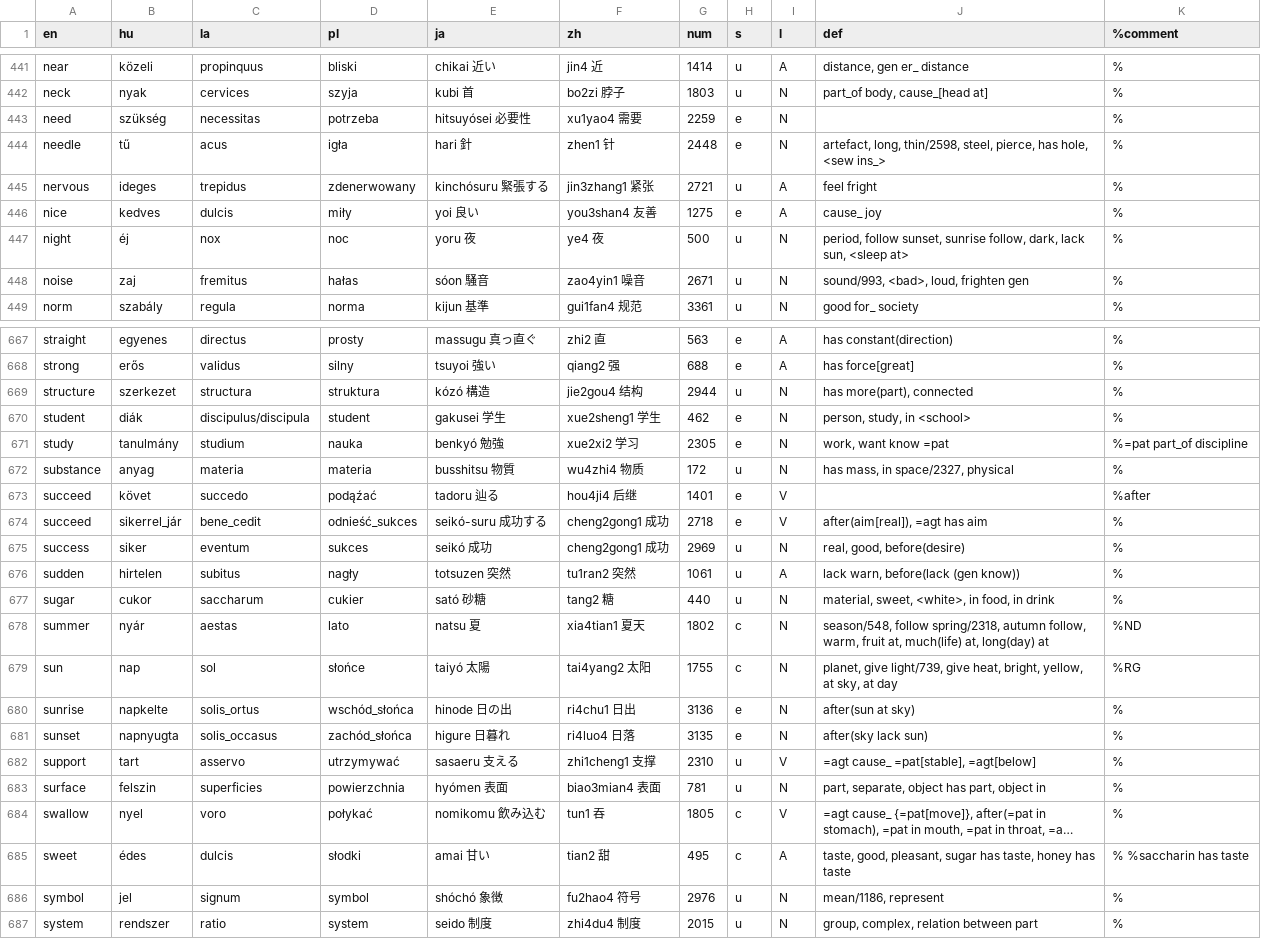
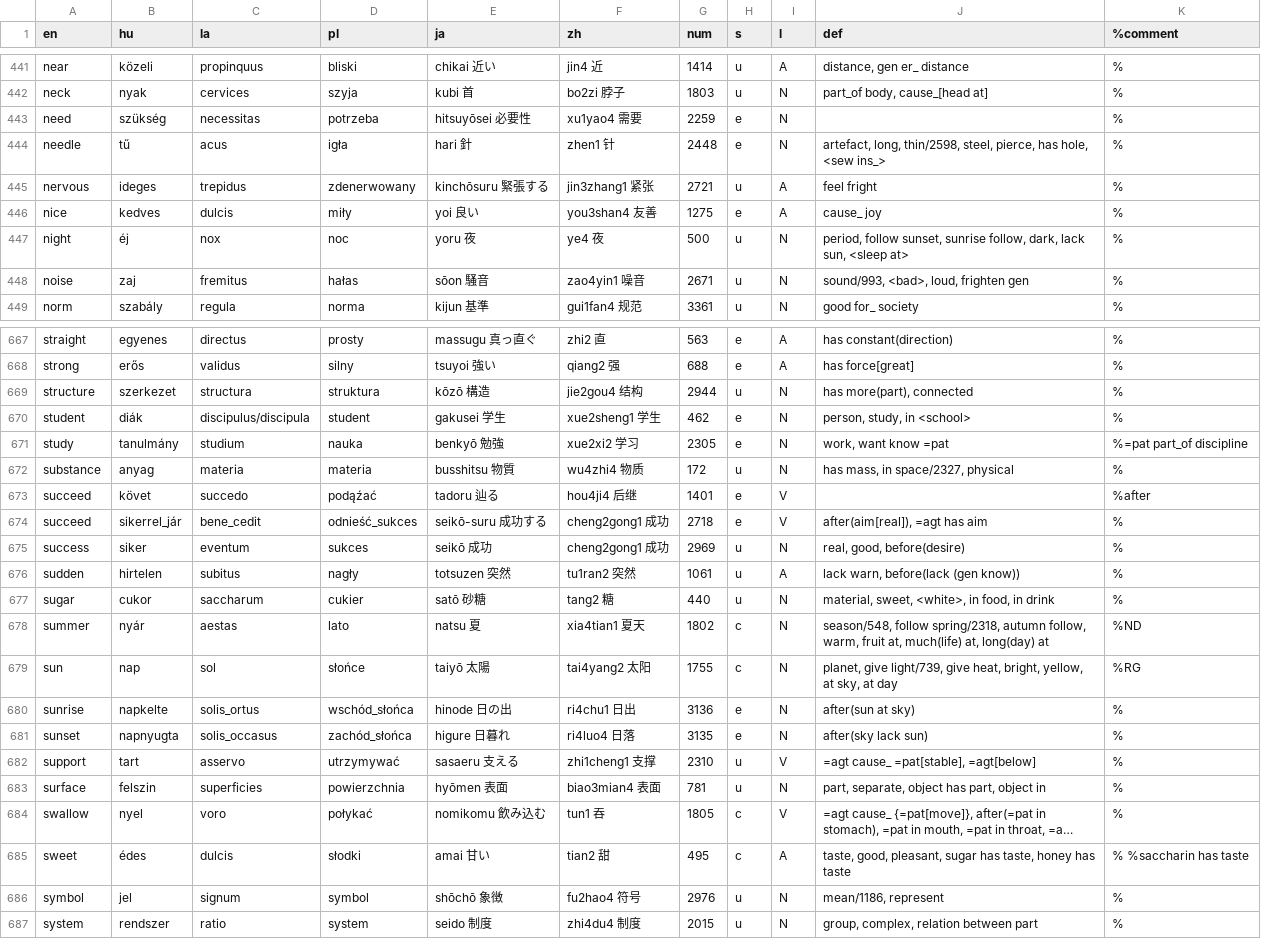
Before and after one commit to kornai/4lang, a TSV file: V2/700.tsv, drawn as a sheet; only a part is shown, gaps mark what is left out; long unchanged cells end in …; the diff covers the shown part only; the diff names each change by its address in the sheet, - before the commit and + after, or states it on an @@ line.

Commit message:
o-macron

```diff
--- a/V2/700.tsv
+++ b/V2/700.tsv
-E443 (ja): hitsuyósei 必要性
+E443 (ja): hitsuyōsei 必要性
-E445 (ja): kinchósuru 緊張する
+E445 (ja): kinchōsuru 緊張する
-E448 (ja): sóon 騒音
+E448 (ja): sōon 騒音
-E669 (ja): kózó 構造
+E669 (ja): kōzō 構造
-E671 (ja): benkyó 勉強
+E671 (ja): benkyō 勉強
-E674 (ja): seikó-suru 成功する
+E674 (ja): seikō-suru 成功する
-E675 (ja): seikó 成功
+E675 (ja): seikō 成功
-E677 (ja): sató 砂糖
+E677 (ja): satō 砂糖
-E679 (ja): taiyó 太陽
+E679 (ja): taiyō 太陽
-E683 (ja): hyómen 表面
+E683 (ja): hyōmen 表面
-E686 (ja): shóchó 象徴
+E686 (ja): shōchō 象徴
```
Also changed, not shown: 101 edited cells elsewhere in this file.
